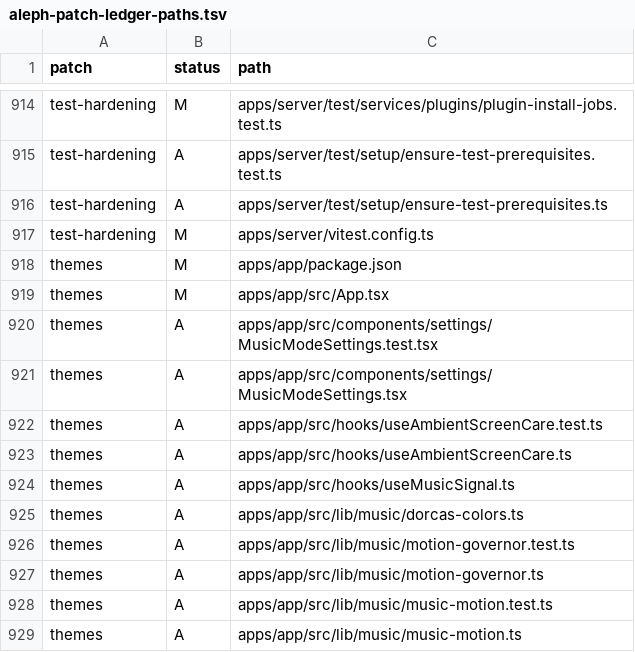
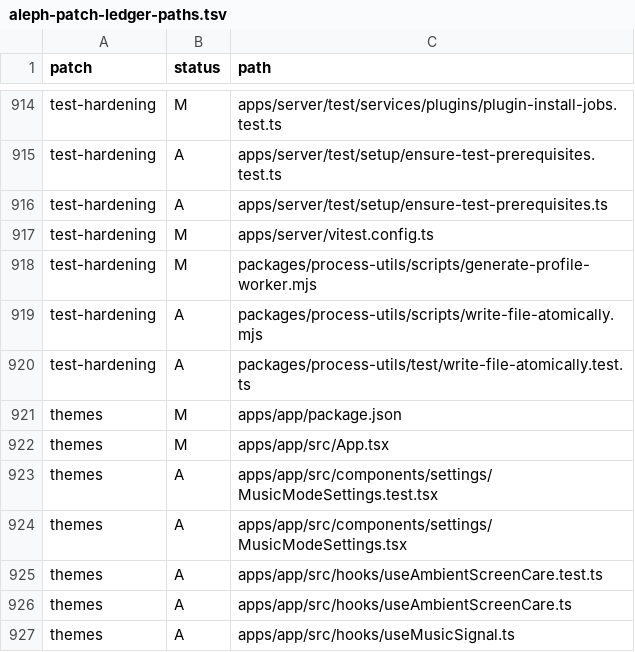
Before and after one commit to mistakeknot/aleph, a TSV file: docs/aleph-patch-ledger-paths.tsv, drawn as a sheet; only a part is shown, gaps mark what is left out; the shorter side is filled out with more unchanged rows; the diff names each change by its address in the sheet, - before the commit and + after, or states it on an @@ line.

```diff
--- a/docs/aleph-patch-ledger-paths.tsv
+++ b/docs/aleph-patch-ledger-paths.tsv
+row 918: test-hardening | M | packages/process-utils/scripts/generate-profile-worker.mjs
+row 919: test-hardening | A | packages/process-utils/scripts/write-file-atomically.mjs
+row 920: test-hardening | A | packages/process-utils/test/write-file-atomically.test.ts
```
Also changed, not shown: 6 other files.
